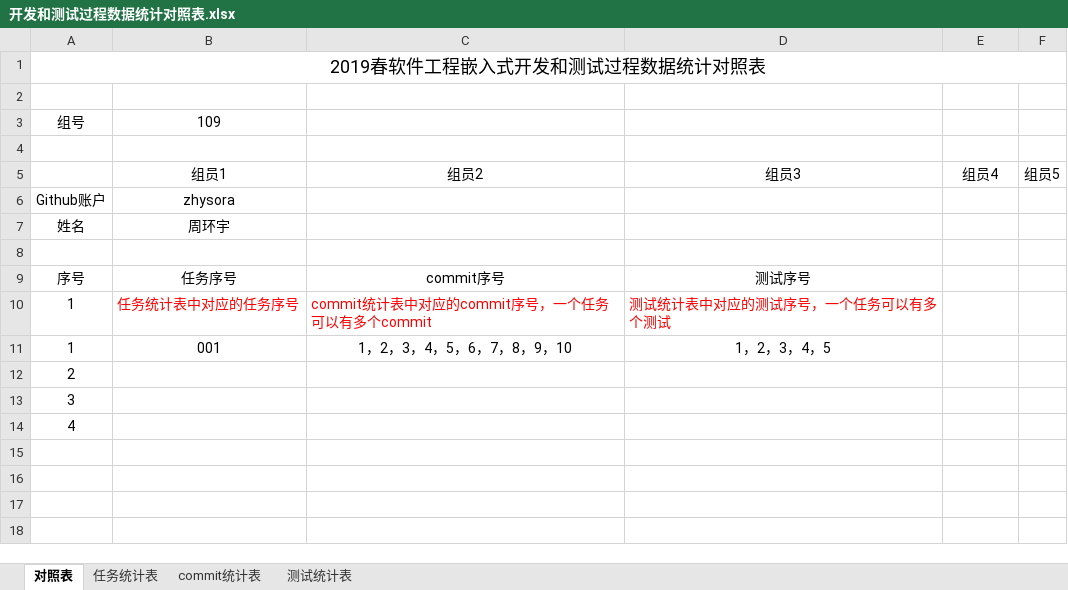
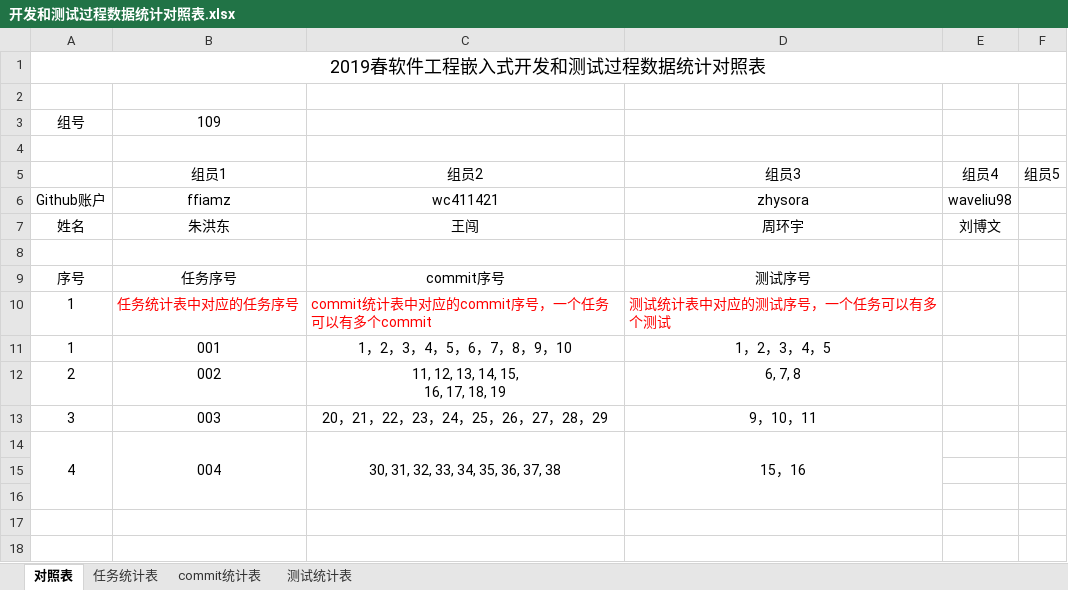
Before and after one commit to sebuaa2019/Team109, an Excel workbook: 开发和测试过程数据统计对照表.xlsx, sheet 对照表, drawn as a sheet; only a part is shown; values as stored, in another font and other column widths than the file's, no borders; removed rows and columns are numbered as before the commit, all else as after; ↵ is a line break in a cell; the diff names each change by its address in the sheet, - before the commit and + after, or states it on an @@ line.

```diff
--- a/开发和测试过程数据统计对照表.xlsx (sheet 对照表)
+++ b/开发和测试过程数据统计对照表.xlsx (sheet 对照表)
-row 6: Github账户 | zhysora
-row 7: 姓名 | 周环宇
+row 6: Github账户 | ffiamz | wc411421 | zhysora | waveliu98
+row 7: 姓名 | 朱洪东 | 王闯 | 周环宇 | 刘博文
-row 12: 2
-row 13: 3
-row 14: 4
+row 12: 2 | 002 | 11, 12, 13, 14, 15, ↵ 16, 17, 18, 19 | 6, 7, 8
+row 13: 3 | 003 | 20，21，22，23，24，25，26，27，28，29 | 9，10，11
+row 14: 4 | 004 | 30, 31, 32, 33, 34, 35, 36, 37, 38 | 15，16
```
Also changed, not shown: sheet commit统计表, sheet 测试统计表, sheet 任务统计表, 19 other files.
